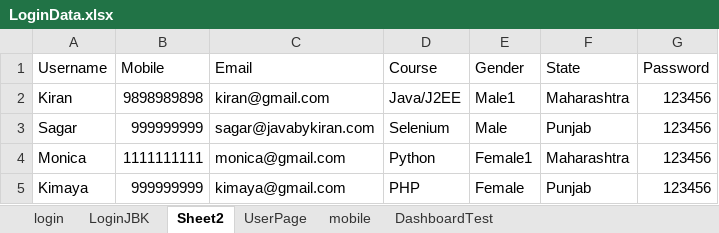
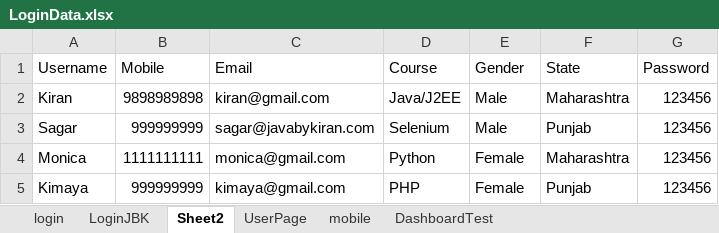
Before and after one commit to Swapnil426324/PageObjectModel_Project, an Excel workbook: target/test-classes/LoginData.xlsx, sheet Sheet2, drawn as a sheet; values as stored, in another font and other column widths than the file's, no borders; the diff names each change by its address in the sheet, - before the commit and + after, or states it on an @@ line.

```diff
--- a/target/test-classes/LoginData.xlsx (sheet Sheet2)
+++ b/target/test-classes/LoginData.xlsx (sheet Sheet2)
-E2 (Gender): Male1
+E2 (Gender): Male
-E4 (Gender): Female1
+E4 (Gender): Female
```
Also changed, not shown: 34 other files.
